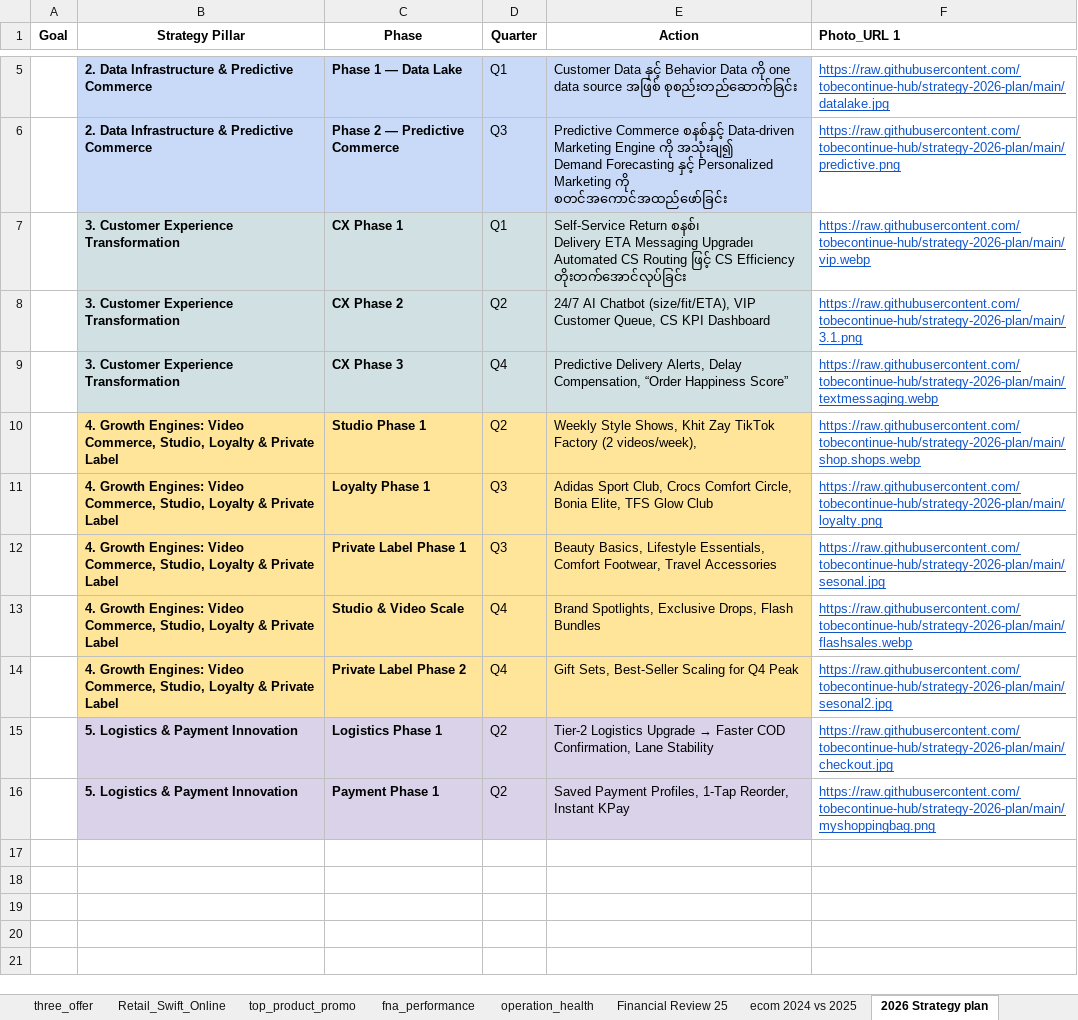
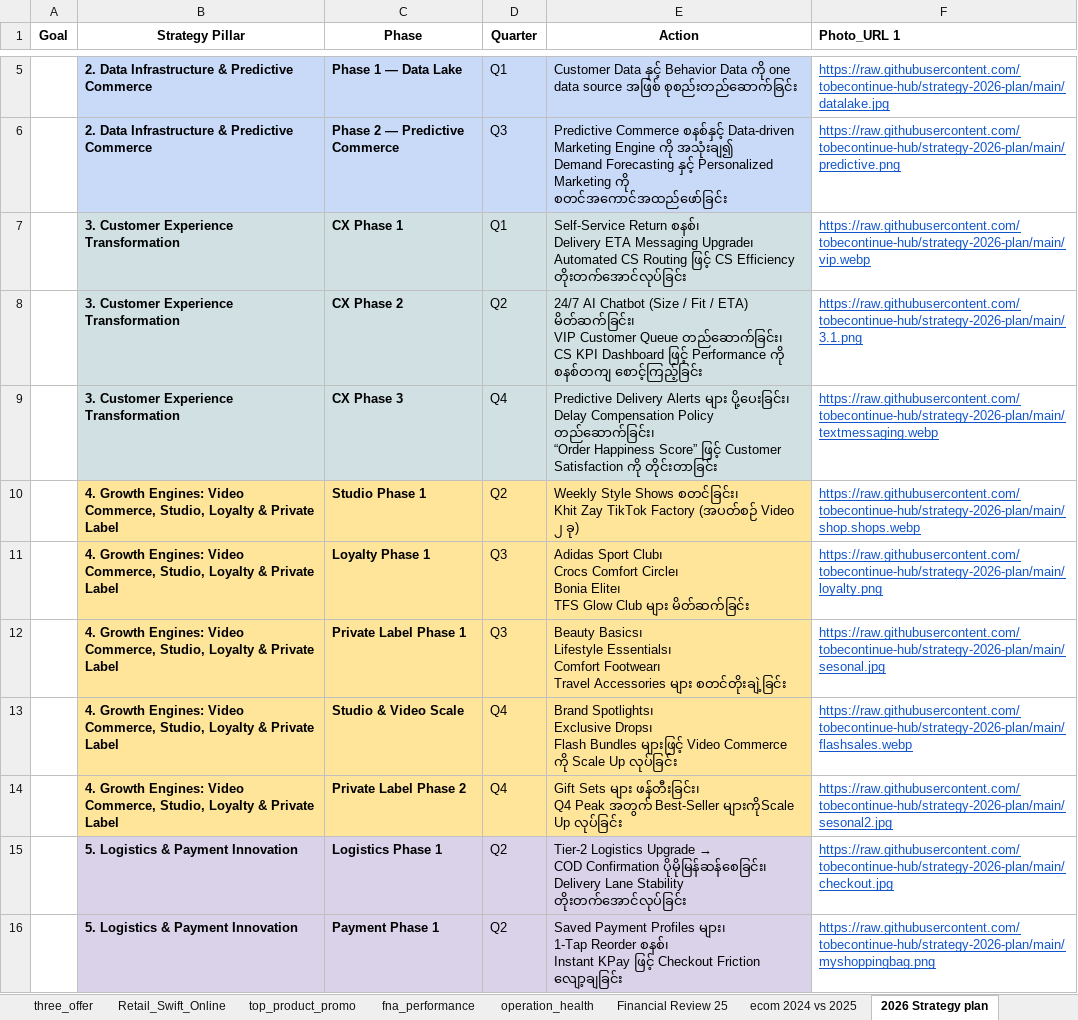
Before and after one commit to tobecontinue-hub/KZ-strategic, an Excel workbook: dashboard_app_from_excel/strategic_insight.xlsx, sheet 2026 Strategy plan, drawn as a sheet; only a part is shown, gaps mark what is left out; values as stored, in another font and other column widths than the file's, no borders; ↵ is a line break in a cell; the diff names each change by its address in the sheet, - before the commit and + after, or states it on an @@ line.

Commit message:
Update strategic insight data

```diff
--- a/dashboard_app_from_excel/strategic_insight.xlsx (sheet 2026 Strategy plan)
+++ b/dashboard_app_from_excel/strategic_insight.xlsx (sheet 2026 Strategy plan)
-E8 (Action): …AI Chatbot (size/fit/ETA), VIP Customer Queue, CS KPI Dashboard
+E8 (Action): …AI Chatbot (Size / Fit / ETA) မိတ်ဆက်ခြင်း၊ ↵ VIP Customer Queue တည်ဆောက်ခြင်း၊ ↵ CS KPI Dashboard ဖြင့် Performance ကို စနစ်တကျ စောင့်ကြည့်ခြင်း
-E9 (Action): Predictive Delivery Alerts, Delay Compensation, “Order Happiness Score”
+E9 (Action): Predictive Delivery Alerts များ ပို့ပေးခြင်း၊ ↵ Delay Compensation Policy တည်ဆောက်ခြင်း၊ ↵ “Order Happiness Score” ဖြင့် Customer Satisfaction ကို တိုင်းတာခြင်း
-E10 (Action): Weekly Style Shows, Khit Zay TikTok Factory (2 videos/week),
+E10 (Action): Weekly Style Shows စတင်ခြင်း၊ ↵ Khit Zay TikTok Factory (အပတ်စဉ် Video ၂ ခု)
-E11 (Action): Adidas Sport Club, Crocs Comfort Circle, Bonia Elite, TFS Glow Club
+E11 (Action): Adidas Sport Club၊ ↵ Crocs Comfort Circle၊ ↵ Bonia Elite၊ ↵ TFS Glow Club များ မိတ်ဆက်ခြင်း
-E12 (Action): Beauty Basics, Lifestyle Essentials, Comfort Footwear, Travel Accessories
+E12 (Action): Beauty Basics၊ ↵ Lifestyle Essentials၊ ↵ Comfort Footwear၊ ↵ Travel Accessories များ စတင်တိုးချဲ့ခြင်း
-E13 (Action): Brand Spotlights, Exclusive Drops, Flash Bundles
+E13 (Action): Brand Spotlights၊ ↵ Exclusive Drops၊ ↵ Flash Bundles များဖြင့် Video Commerce ကို Scale Up လုပ်ခြင်း
-E14 (Action): Gift Sets, Best-Seller Scaling for Q4 Peak
+E14 (Action): Gift Sets များ ဖန်တီးခြင်း၊ ↵ Q4 Peak အတွက် Best-Seller များကိုScale Up လုပ်ခြင်း
@@ E15 (Action): …Upgrade → Faster COD Confirmation, Lane Stability → …Upgrade → ↵ COD Confirmation ပိုမိုမြန်ဆန်စေခြင်း၊ ↵ Delivery Lane Stability တိုးတက်အောင်လုပ်ခြင်း @@
-E16 (Action): Saved Payment Profiles, 1-Tap Reorder, Instant KPay
+E16 (Action): Saved Payment Profiles များ၊ ↵ 1-Tap Reorder စနစ်၊ ↵ Instant KPay ဖြင့် Checkout Friction လျော့ချခြင်း
```
